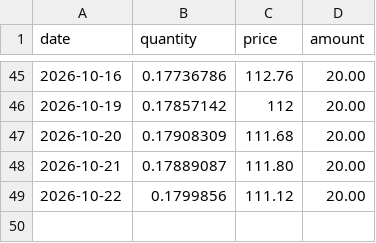
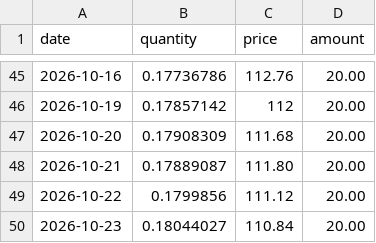
Before and after one commit to ElliottRW/ellwsn.com, a CSV file: data/purchases.csv, drawn as a sheet; only a part is shown, gaps mark what is left out; the diff names each change by its address in the sheet, - before the commit and + after, or states it on an @@ line.

```diff
--- a/data/purchases.csv
+++ b/data/purchases.csv
+row 50: 2026-10-23 | 0.18044027 | 110.84 | 20.00
```
